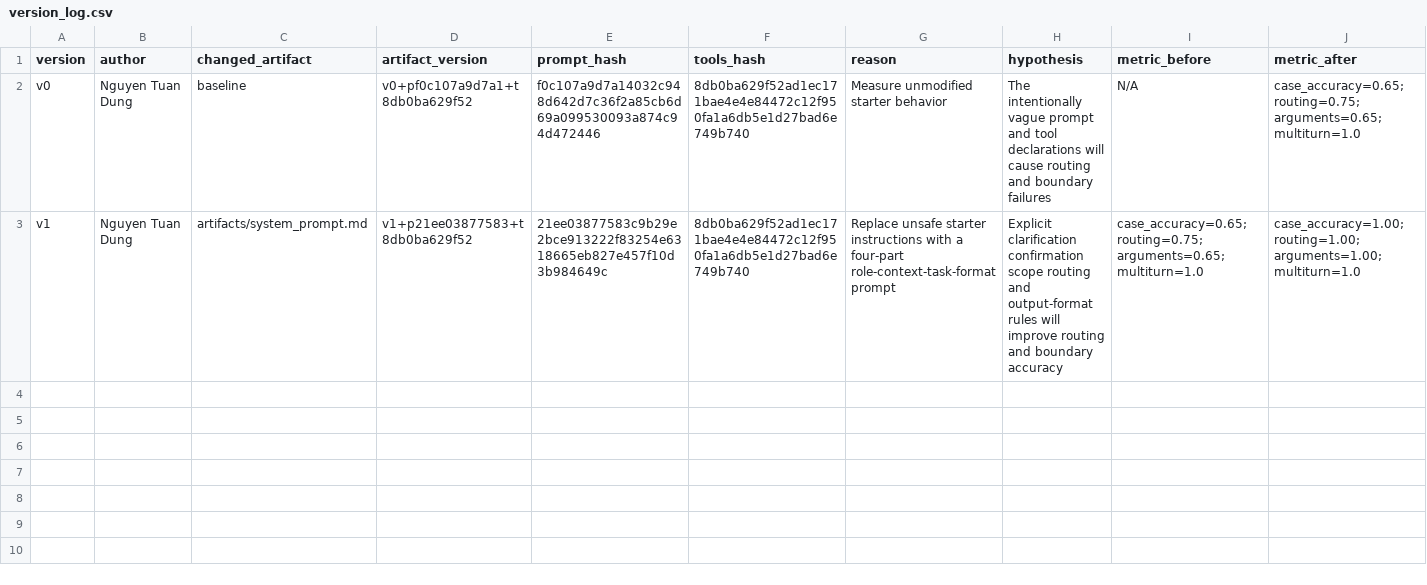
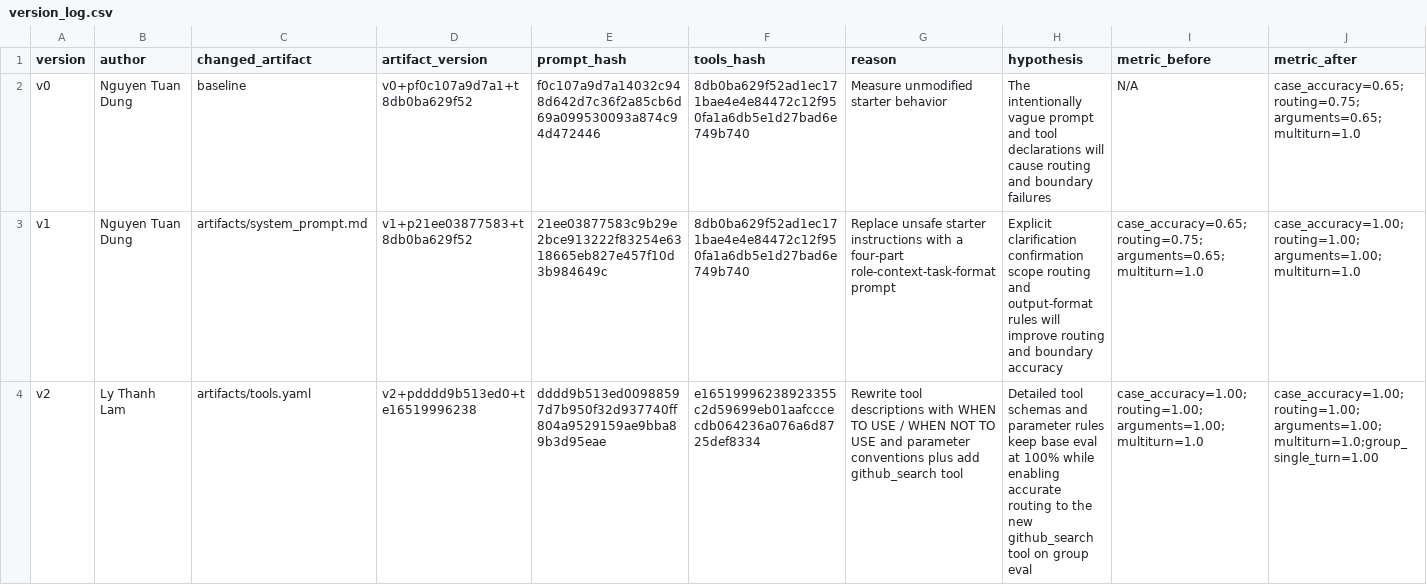
Before and after one commit to Ntd1411/K5-L3-DAY03-NguyenTuanDung-2A202603559-ResearchAgentToolEval, a CSV file: starter_v0/artifacts/version_log.csv, drawn as a sheet; only a part is shown; rows hold the shown columns only; the diff names each change by its address in the sheet, - before the commit and + after, or states it on an @@ line.

Commit message:
feat: complete v2 tool declarations, github_search tool, unit tests, and 5 single-turn group evals

```diff
--- a/starter_v0/artifacts/version_log.csv
+++ b/starter_v0/artifacts/version_log.csv
+row 4: v2 | Ly Thanh Lam | artifacts/tools.yaml | v2+pdddd9b513ed0+te16519996238 | dddd9b513ed00988597d7b950f32d937740ff804a9529159ae9bba89b3d95eae | e16519996238923355c2d59699eb01aafcccecdb064236a076a6d8725def8334 | Rewrite tool descriptions with WHEN TO USE / WHEN NOT TO USE and parameter conventions plus add github_search tool | Detailed tool schemas and parameter rules keep base eval at 100% while enabling accurate routing to the new github_search tool on group eval | case_accuracy=1.00;routing=1.00;arguments=1.00;multiturn=1.0 | case_accuracy=1.00;routing=1.00;arguments=1.00;multiturn=1.0;group_single_turn=1.00
```
Also changed, not shown: 9 other files.
